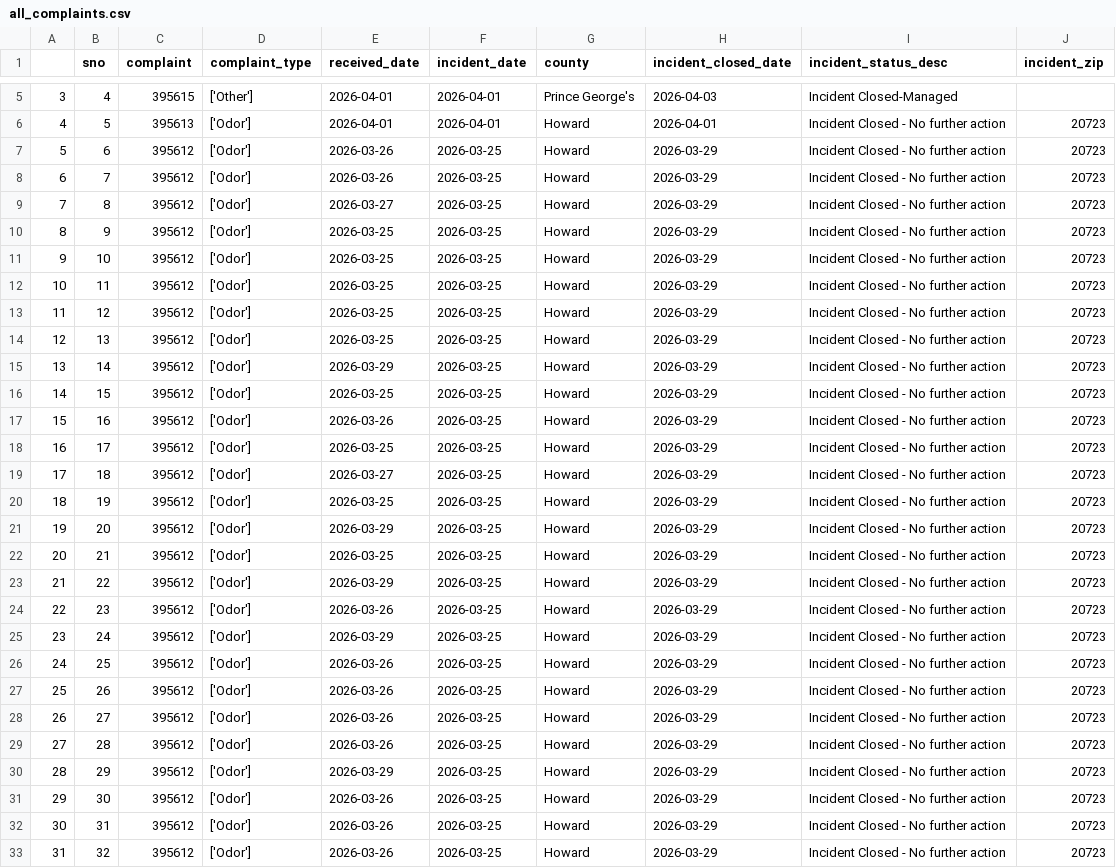
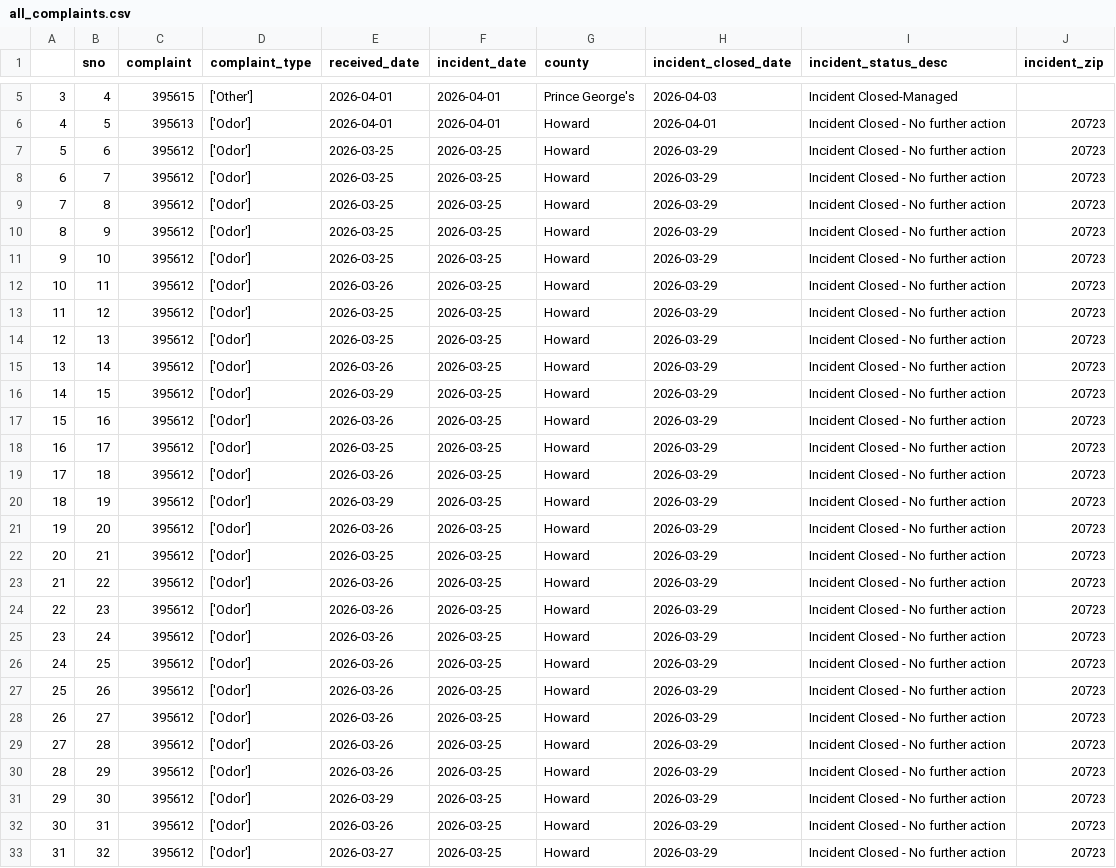
Before and after one commit to grantschwab/automate-data-pipelines-nicar-2024, a CSV file: exported_data/all_complaints.csv, drawn as a sheet; only a part is shown, gaps mark what is left out; the diff covers the shown part only.

Commit message:
Automated commit from GitHub Actions

```diff
--- a/exported_data/all_complaints.csv
+++ b/exported_data/all_complaints.csv
@@ -6,21 +6,21 @@
 4,5,395613,['Odor'],2026-04-01,2026-04-01,Howard,2026-04-01,Incident Closed - No further action,20723
-5,6,395612,['Odor'],2026-03-26,2026-03-25,Howard,2026-03-29,Incident Closed - No further action,20723
-6,7,395612,['Odor'],2026-03-26,2026-03-25,Howard,2026-03-29,Incident Closed - No further action,20723
-7,8,395612,['Odor'],2026-03-27,2026-03-25,Howard,2026-03-29,Incident Closed - No further action,20723
+5,6,395612,['Odor'],2026-03-25,2026-03-25,Howard,2026-03-29,Incident Closed - No further action,20723
+6,7,395612,['Odor'],2026-03-25,2026-03-25,Howard,2026-03-29,Incident Closed - No further action,20723
+7,8,395612,['Odor'],2026-03-25,2026-03-25,Howard,2026-03-29,Incident Closed - No further action,20723
 8,9,395612,['Odor'],2026-03-25,2026-03-25,Howard,2026-03-29,Incident Closed - No further action,20723
 9,10,395612,['Odor'],2026-03-25,2026-03-25,Howard,2026-03-29,Incident Closed - No further action,20723
-10,11,395612,['Odor'],2026-03-25,2026-03-25,Howard,2026-03-29,Incident Closed - No further action,20723
+10,11,395612,['Odor'],2026-03-26,2026-03-25,Howard,2026-03-29,Incident Closed - No further action,20723
 11,12,395612,['Odor'],2026-03-25,2026-03-25,Howard,2026-03-29,Incident Closed - No further action,20723
 12,13,395612,['Odor'],2026-03-25,2026-03-25,Howard,2026-03-29,Incident Closed - No further action,20723
-13,14,395612,['Odor'],2026-03-29,2026-03-25,Howard,2026-03-29,Incident Closed - No further action,20723
-14,15,395612,['Odor'],2026-03-25,2026-03-25,Howard,2026-03-29,Incident Closed - No further action,20723
+13,14,395612,['Odor'],2026-03-26,2026-03-25,Howard,2026-03-29,Incident Closed - No further action,20723
+14,15,395612,['Odor'],2026-03-29,2026-03-25,Howard,2026-03-29,Incident Closed - No further action,20723
 15,16,395612,['Odor'],2026-03-26,2026-03-25,Howard,2026-03-29,Incident Closed - No further action,20723
 16,17,395612,['Odor'],2026-03-25,2026-03-25,Howard,2026-03-29,Incident Closed - No further action,20723
-17,18,395612,['Odor'],2026-03-27,2026-03-25,Howard,2026-03-29,Incident Closed - No further action,20723
-18,19,395612,['Odor'],2026-03-25,2026-03-25,Howard,2026-03-29,Incident Closed - No further action,20723
-19,20,395612,['Odor'],2026-03-29,2026-03-25,Howard,2026-03-29,Incident Closed - No further action,20723
+17,18,395612,['Odor'],2026-03-26,2026-03-25,Howard,2026-03-29,Incident Closed - No further action,20723
+18,19,395612,['Odor'],2026-03-29,2026-03-25,Howard,2026-03-29,Incident Closed - No further action,20723
+19,20,395612,['Odor'],2026-03-26,2026-03-25,Howard,2026-03-29,Incident Closed - No further action,20723
 20,21,395612,['Odor'],2026-03-25,2026-03-25,Howard,2026-03-29,Incident Closed - No further action,20723
-21,22,395612,['Odor'],2026-03-29,2026-03-25,Howard,2026-03-29,Incident Closed - No further action,20723
+21,22,395612,['Odor'],2026-03-26,2026-03-25,Howard,2026-03-29,Incident Closed - No further action,20723
 22,23,395612,['Odor'],2026-03-26,2026-03-25,Howard,2026-03-29,Incident Closed - No further action,20723
-23,24,395612,['Odor'],2026-03-29,2026-03-25,Howard,2026-03-29,Incident Closed - No further action,20723
+23,24,395612,['Odor'],2026-03-26,2026-03-25,Howard,2026-03-29,Incident Closed - No further action,20723
 24,25,395612,['Odor'],2026-03-26,2026-03-25,Howard,2026-03-29,Incident Closed - No further action,20723
@@ -29,5 +29,5 @@
 27,28,395612,['Odor'],2026-03-26,2026-03-25,Howard,2026-03-29,Incident Closed - No further action,20723
-28,29,395612,['Odor'],2026-03-29,2026-03-25,Howard,2026-03-29,Incident Closed - No further action,20723
-29,30,395612,['Odor'],2026-03-26,2026-03-25,Howard,2026-03-29,Incident Closed - No further action,20723
+28,29,395612,['Odor'],2026-03-26,2026-03-25,Howard,2026-03-29,Incident Closed - No further action,20723
+29,30,395612,['Odor'],2026-03-29,2026-03-25,Howard,2026-03-29,Incident Closed - No further action,20723
 30,31,395612,['Odor'],2026-03-26,2026-03-25,Howard,2026-03-29,Incident Closed - No further action,20723
-31,32,395612,['Odor'],2026-03-26,2026-03-25,Howard,2026-03-29,Incident Closed - No further action,20723
+31,32,395612,['Odor'],2026-03-27,2026-03-25,Howard,2026-03-29,Incident Closed - No further action,20723
```
Also changed, not shown: 9 edited cells elsewhere in this file.
